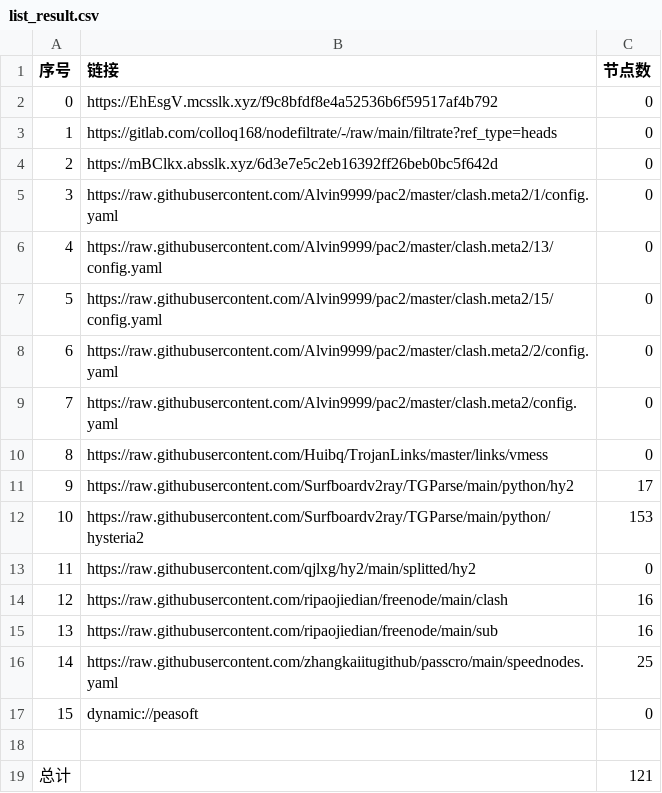
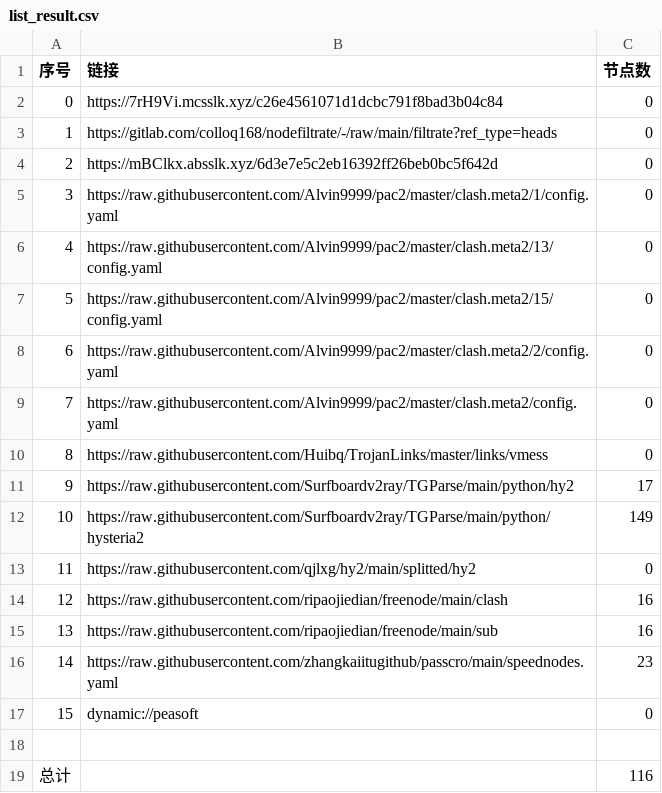
Before and after one commit to wokaotianshi123/NoMoreWalls, a CSV file: list_result.csv, drawn as a sheet.

```diff
--- a/list_result.csv
+++ b/list_result.csv
@@ -1,3 +1,3 @@
 序号,链接,节点数
-0,https://EhEsgV.mcsslk.xyz/f9c8bfdf8e4a52536b6f59517af4b792,0
+0,https://7rH9Vi.mcsslk.xyz/c26e4561071d1dcbc791f8bad3b04c84,0
 1,https://gitlab.com/colloq168/nodefiltrate/-/raw/main/filtrate?ref_type=heads,0
@@ -11,3 +11,3 @@
 9,https://raw.githubusercontent.com/Surfboardv2ray/TGParse/main/python/hy2,17
-10,https://raw.githubusercontent.com/Surfboardv2ray/TGParse/main/python/hysteria2,153
+10,https://raw.githubusercontent.com/Surfboardv2ray/TGParse/main/python/hysteria2,149
 11,https://raw.githubusercontent.com/qjlxg/hy2/main/splitted/hy2,0
@@ -15,5 +15,5 @@
 13,https://raw.githubusercontent.com/ripaojiedian/freenode/main/sub,16
-14,https://raw.githubusercontent.com/zhangkaiitugithub/passcro/main/speednodes.yaml,25
+14,https://raw.githubusercontent.com/zhangkaiitugithub/passcro/main/speednodes.yaml,23
 15,dynamic://peasoft,0
 
-总计,,121
+总计,,116
```
Also changed, not shown: 17 other files.
